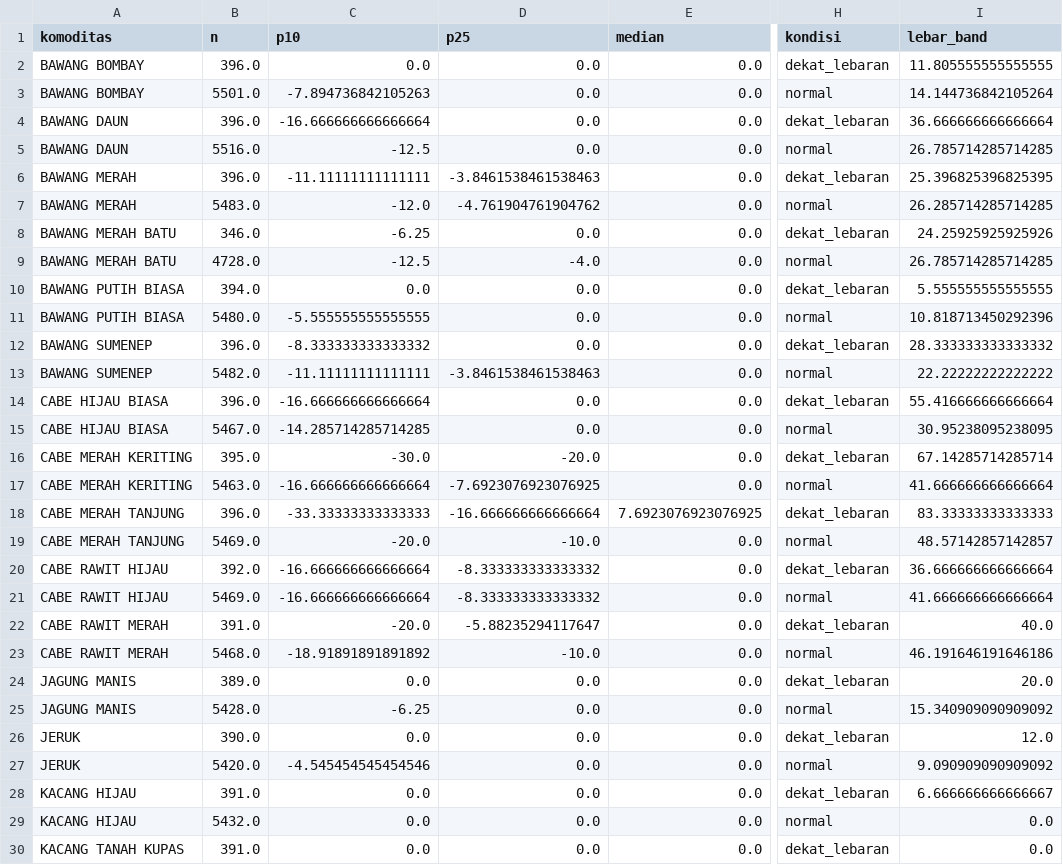
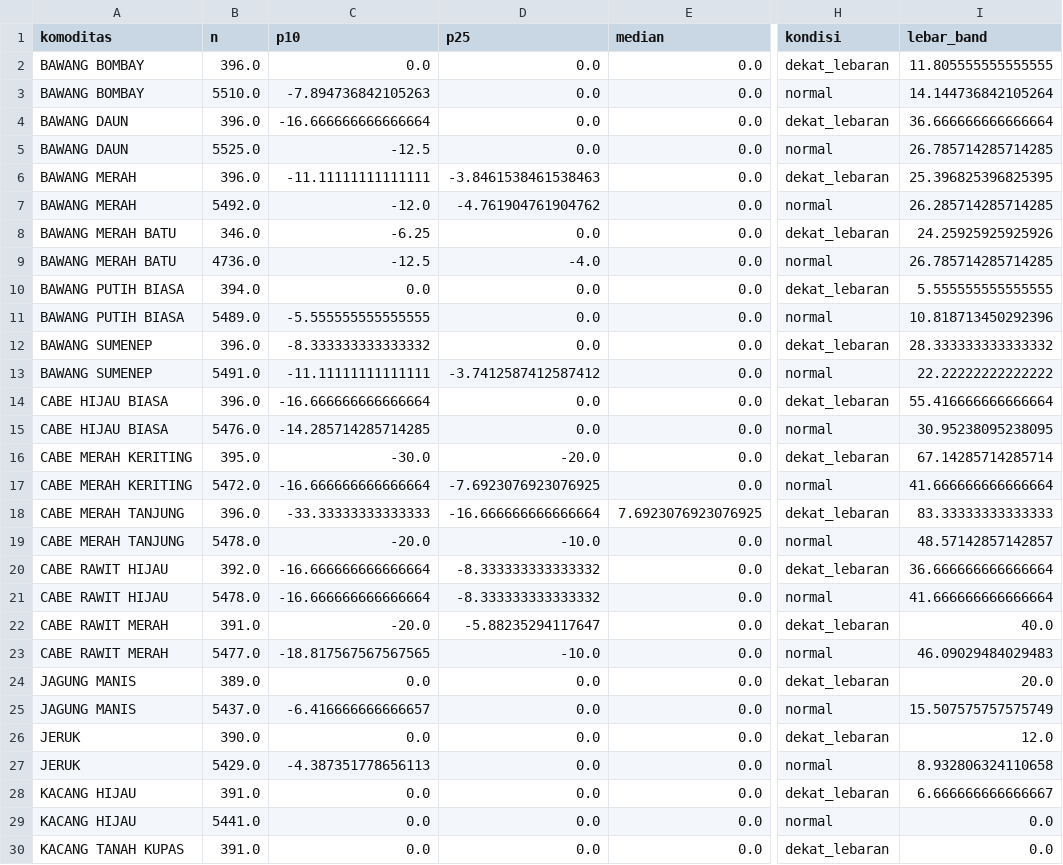
Before and after one commit to Hafizhputra27/example_scrap, a CSV file: models/band_rekomendasi_7hari.csv, drawn as a sheet; only a part is shown, gaps mark what is left out; the diff covers the shown part only; the diff names each change by its address in the sheet, - before the commit and + after, or states it on an @@ line.

```diff
--- a/models/band_rekomendasi_7hari.csv
+++ b/models/band_rekomendasi_7hari.csv
-B3 (n): 5501.0
+B3 (n): 5510.0
-B5 (n): 5516.0
+B5 (n): 5525.0
-B7 (n): 5483.0
+B7 (n): 5492.0
-B9 (n): 4728.0
+B9 (n): 4736.0
-B11 (n): 5480.0
+B11 (n): 5489.0
-B13 (n): 5482.0
+B13 (n): 5491.0
-D13 (p25): -3.8461538461538463
+D13 (p25): -3.7412587412587412
-B15 (n): 5467.0
+B15 (n): 5476.0
-B17 (n): 5463.0
+B17 (n): 5472.0
-B19 (n): 5469.0
+B19 (n): 5478.0
-B21 (n): 5469.0
+B21 (n): 5478.0
-B23 (n): 5468.0
+B23 (n): 5477.0
-C23 (p10): -18.91891891891892
+C23 (p10): -18.817567567567565
-I23 (lebar_band): 46.191646191646186
+I23 (lebar_band): 46.09029484029483
-B25 (n): 5428.0
+B25 (n): 5437.0
-C25 (p10): -6.25
+C25 (p10): -6.416666666666657
-I25 (lebar_band): 15.340909090909092
+I25 (lebar_band): 15.507575757575749
-B27 (n): 5420.0
+B27 (n): 5429.0
-C27 (p10): -4.545454545454546
+C27 (p10): -4.387351778656113
-I27 (lebar_band): 9.090909090909092
+I27 (lebar_band): 8.932806324110658
-B29 (n): 5432.0
+B29 (n): 5441.0
```
Also changed, not shown: 17 edited cells elsewhere in this file, data/processed/cuaca_9_pasar.csv, data/processed/kurs_usd_idr.csv, 20 other files.
